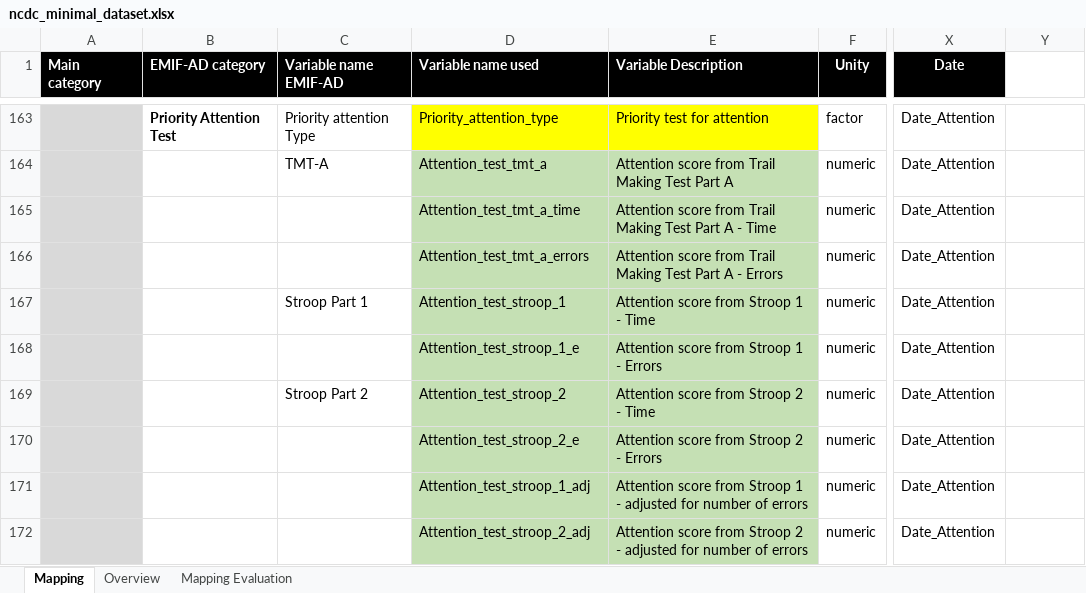
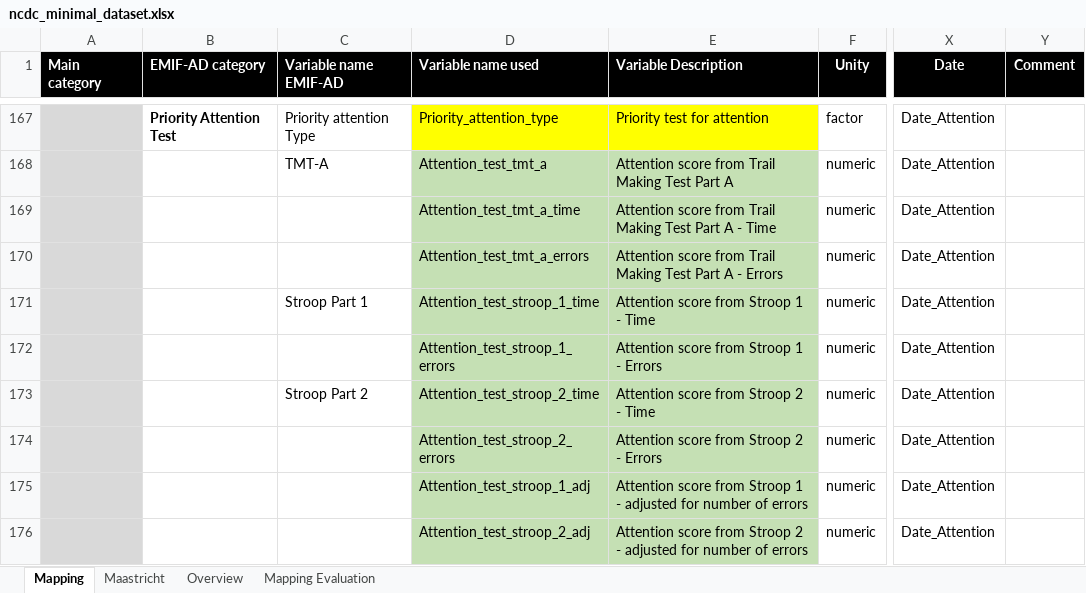
Before and after one commit to MaastrichtU-CDS/omop-converter, an Excel workbook: ncdc_mappings/ncdc_minimal_dataset.xlsx, sheet Mapping, drawn as a sheet; only a part is shown, gaps mark what is left out; values as stored, in another font and other column widths than the file's, no borders; addresses are those after the commit; the diff covers the shown part only; the diff names each change by its address in the sheet, - before the commit and + after, or states it on an @@ line.

Commit message:
Update NCDC set of variables to include all cognitive tests

```diff
--- a/ncdc_mappings/ncdc_minimal_dataset.xlsx (sheet Mapping)
+++ b/ncdc_mappings/ncdc_minimal_dataset.xlsx (sheet Mapping)
+sheet tab: Maastricht
-Y1: (empty)
+Y1: Comment
-Y1 fill: none
+Y1 fill: #000000
-D171 (Variable name used): Attention_test_stroop_1
+D171 (Variable name used): Attention_test_stroop_1_time
-D172 (Variable name used): Attention_test_stroop_1_e
+D172 (Variable name used): Attention_test_stroop_1_errors
-D173 (Variable name used): Attention_test_stroop_2
+D173 (Variable name used): Attention_test_stroop_2_time
-D174 (Variable name used): Attention_test_stroop_2_e
+D174 (Variable name used): Attention_test_stroop_2_errors
```
Also changed, not shown: 32 added rows, 1 removed row and 40 edited cells elsewhere in this sheet, formulas that keep their value, 4 other files.
